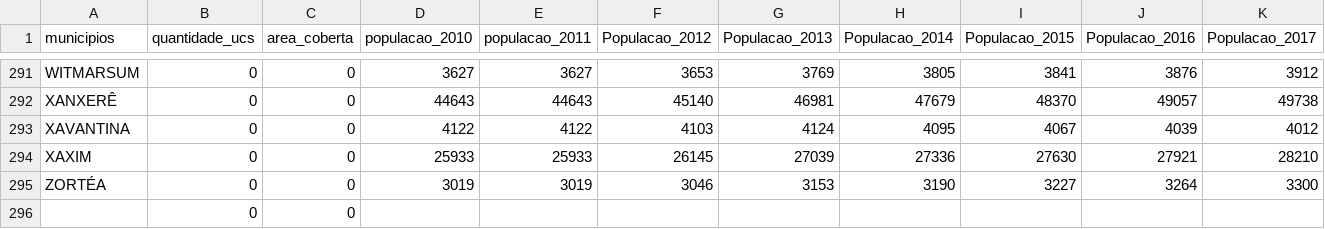
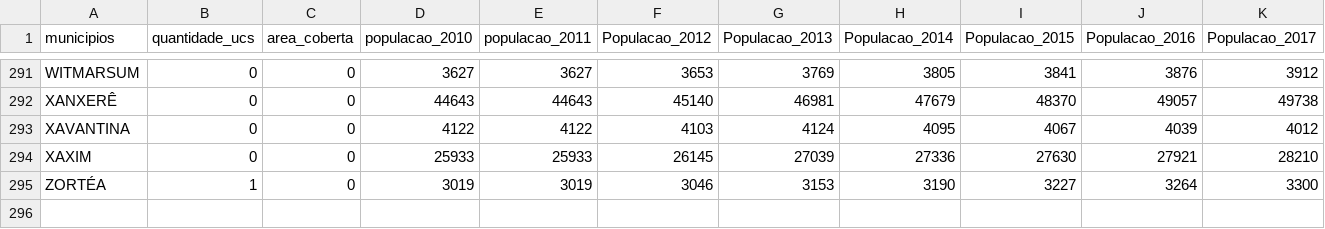
Before and after one commit to marquesrs/iaiaia, a CSV file: src/assets/data_warehouse_2.csv, drawn as a sheet; only a part is shown, gaps mark what is left out; rows hold the shown columns only; the diff names each change by its address in the sheet, - before the commit and + after, or states it on an @@ line.

Commit message:
add more summary columns

```diff
--- a/src/assets/data_warehouse_2.csv
+++ b/src/assets/data_warehouse_2.csv
-B295 (quantidade_ucs): 0
+B295 (quantidade_ucs): 1
-row 296:  | 0 | 0
```
Also changed, not shown: 1 other file.
